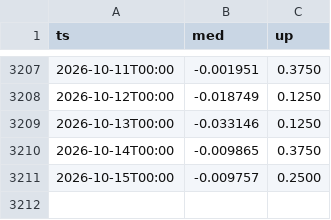
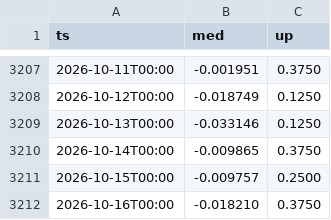
Before and after one commit to abrilcalle/academia-agentes, a CSV file: data/kronos_1d_kronos-small_c120_h7.csv, drawn as a sheet; only a part is shown, gaps mark what is left out; the diff names each change by its address in the sheet, - before the commit and + after, or states it on an @@ line.

```diff
--- a/data/kronos_1d_kronos-small_c120_h7.csv
+++ b/data/kronos_1d_kronos-small_c120_h7.csv
+row 3212: 2026-10-16T00:00 | -0.018210 | 0.3750
```
Also changed, not shown: data/btc_eur_1d.csv, data/btc_eur_1h/2026-10.csv, 3 other files.
